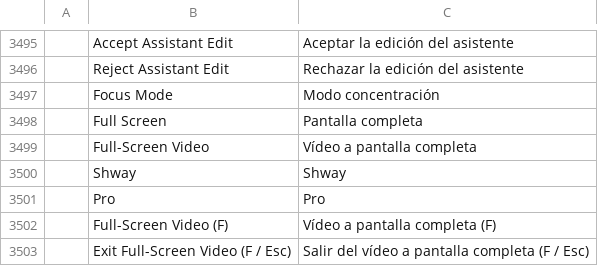
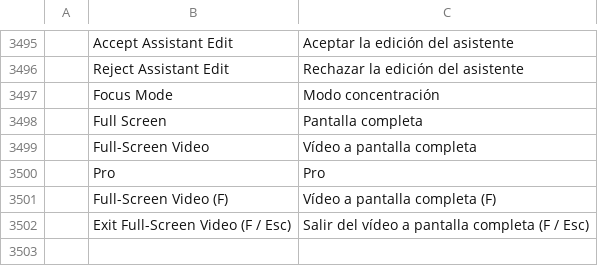
Before and after one commit to TheRealOP/Shway, a TSV file: crates/ui-egui/src/i18n/es.tsv, drawn as a sheet; only a part is shown, gaps mark what is left out.

```diff
--- a/crates/ui-egui/src/i18n/es.tsv
+++ b/crates/ui-egui/src/i18n/es.tsv
@@ -3499,3 +3499,2 @@
 	Full-Screen Video	Vídeo a pantalla completa
-	Shway	Shway
 	Pro	Pro
```
